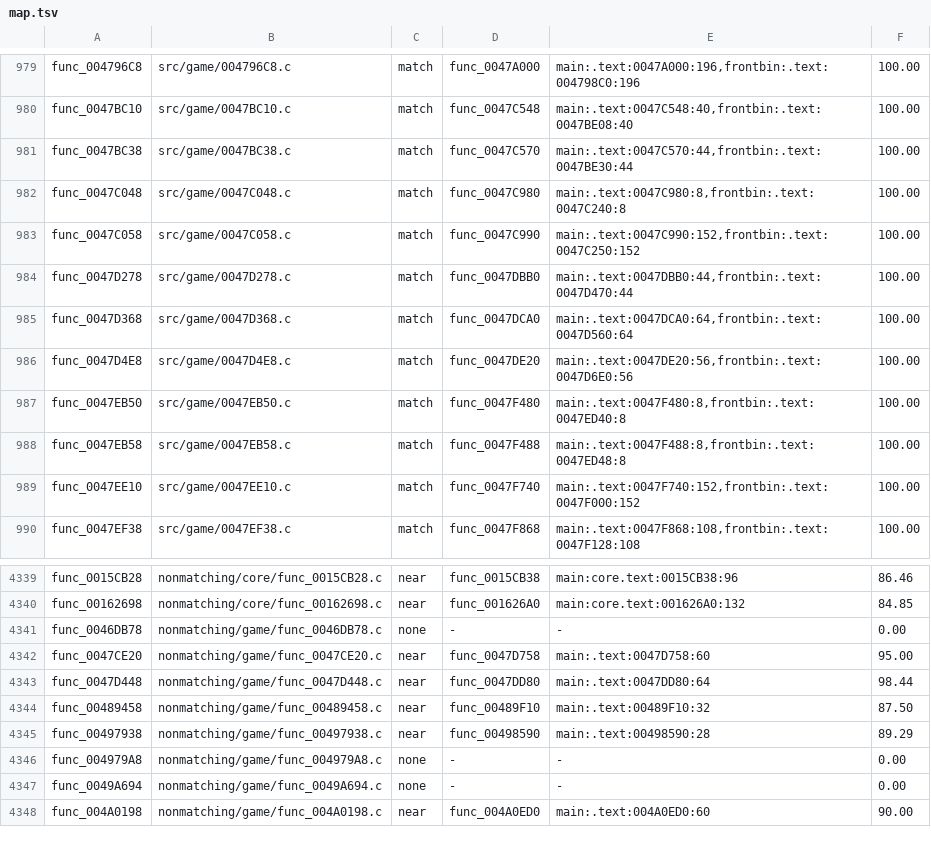
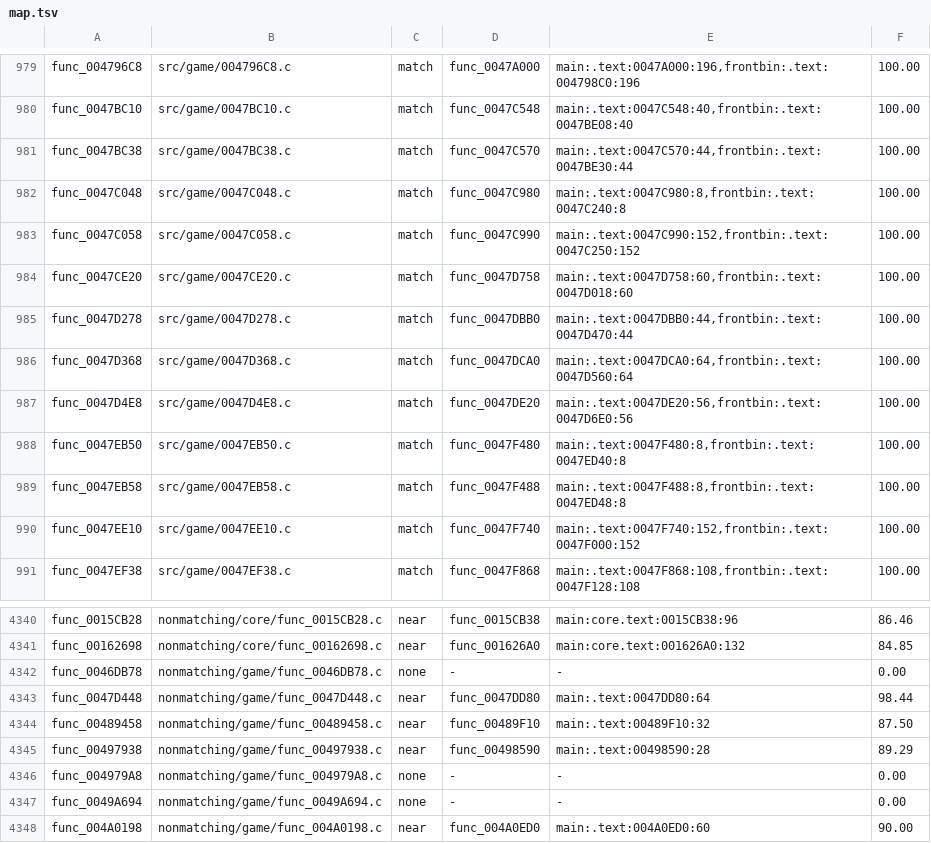
Before and after one commit to BlindFire1200/rac4-decomp, a TSV file: config/pal/map.tsv, drawn as a sheet; only a part is shown, gaps mark what is left out.

```diff
--- a/config/pal/map.tsv
+++ b/config/pal/map.tsv
@@ -983,2 +983,3 @@ func_0047C048	src/game/0047C048.c	match	func_0047C980	main:.text:0047C980:8,fron
 func_0047C058	src/game/0047C058.c	match	func_0047C990	main:.text:0047C990:152,frontbin:.text:0047C250:152	100.00
+func_0047CE20	src/game/0047CE20.c	match	func_0047D758	main:.text:0047D758:60,frontbin:.text:0047D018:60	100.00
 func_0047D278	src/game/0047D278.c	match	func_0047DBB0	main:.text:0047DBB0:44,frontbin:.text:0047D470:44	100.00
@@ -4341,3 +4342,2 @@ func_00162698	nonmatching/core/func_00162698.c	near	func_001626A0	main:core.text
 func_0046DB78	nonmatching/game/func_0046DB78.c	none	-	-	0.00
-func_0047CE20	nonmatching/game/func_0047CE20.c	near	func_0047D758	main:.text:0047D758:60	95.00
 func_0047D448	nonmatching/game/func_0047D448.c	near	func_0047DD80	main:.text:0047DD80:64	98.44
```
Also changed, not shown: config/us/map.tsv, 6 other files.
